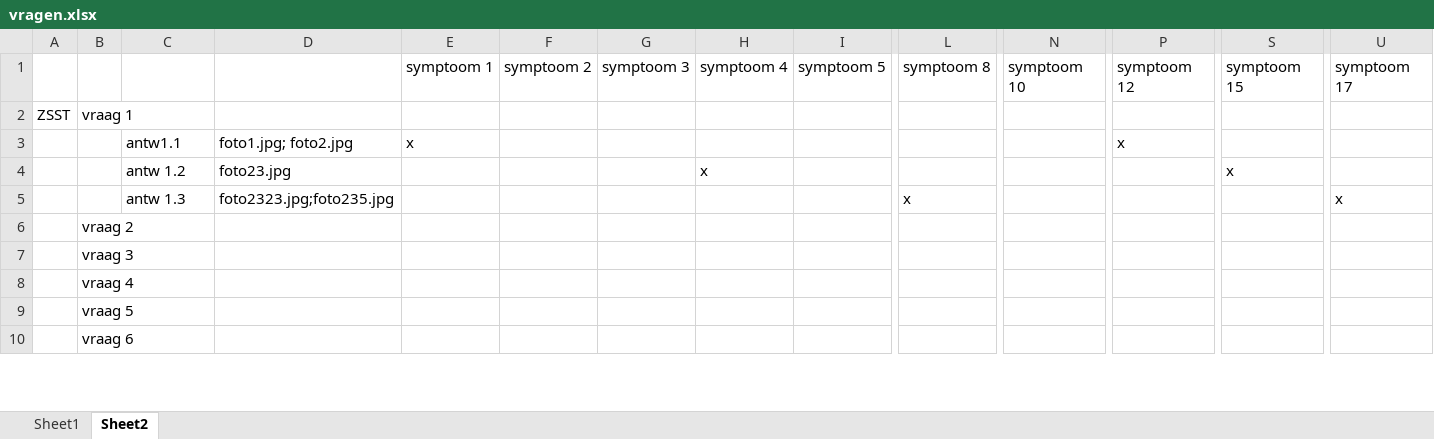
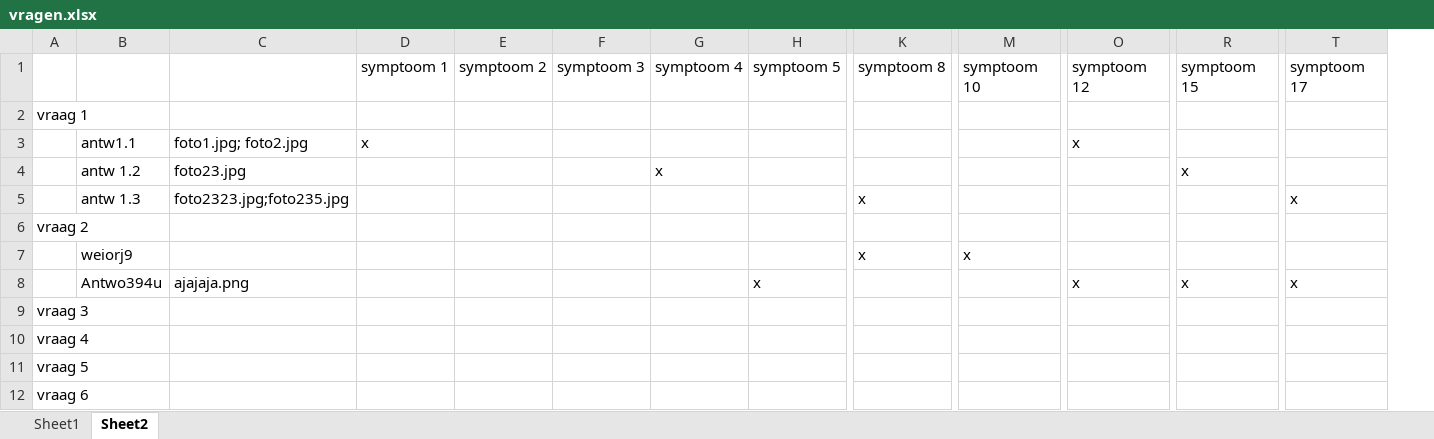
Before and after one commit to MitchDorrestijn/fall2017-fish-disease-analysis-project-, an Excel workbook: excelParser/vragen.xlsx, sheet Sheet2, drawn as a sheet; only a part is shown, gaps mark what is left out; values as stored, in another font and other column widths than the file's, no borders; removed rows and columns are numbered as before the commit, all else as after; rows hold the shown columns only; the diff names each change by its address in the sheet, - before the commit and + after, or states it on an @@ line.

Commit message:
Parser verwerkt nu alle vragen die antwoorden hebben

```diff
--- a/excelParser/vragen.xlsx (sheet Sheet2)
+++ b/excelParser/vragen.xlsx (sheet Sheet2)
-column A, row 2: ZSST
+row 7:  | weiorj9 |  |  |  |  |  |  | x | x
+row 8:  | Antwo394u | ajajaja.png |  |  |  |  | x |  |  | x | x | x
```
Also changed, not shown: 3 other files.
